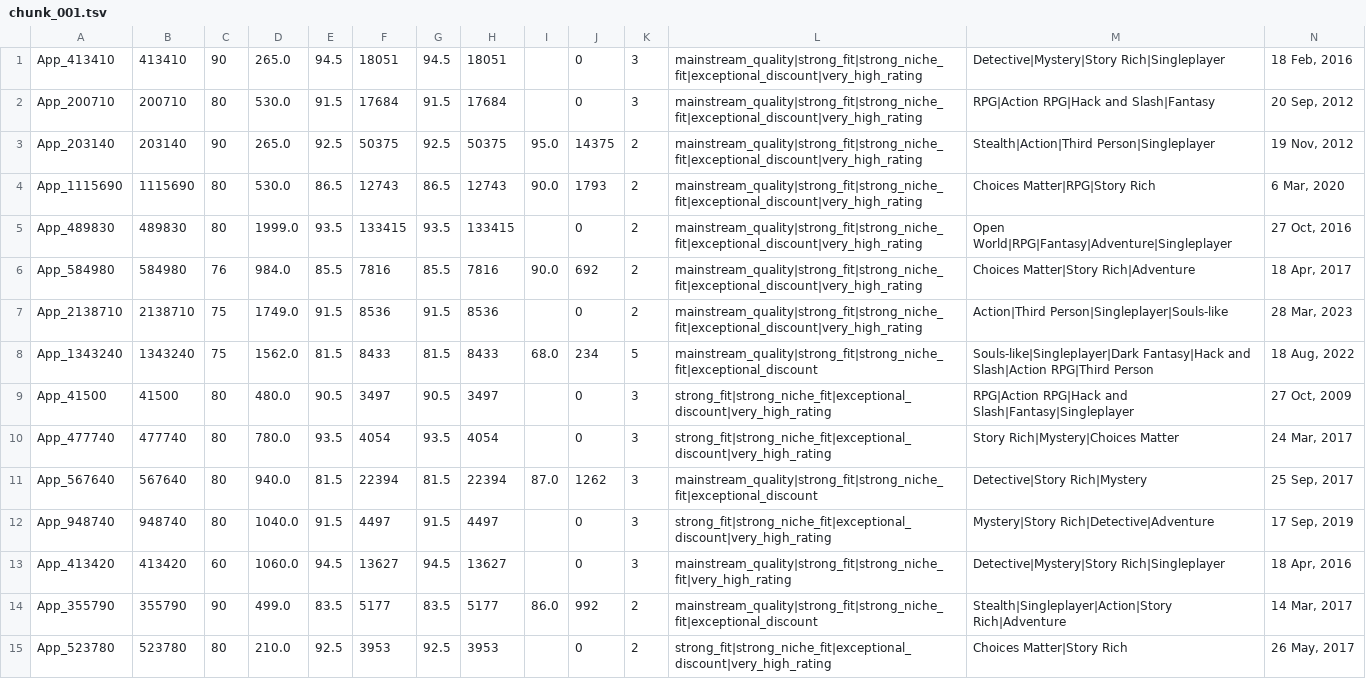
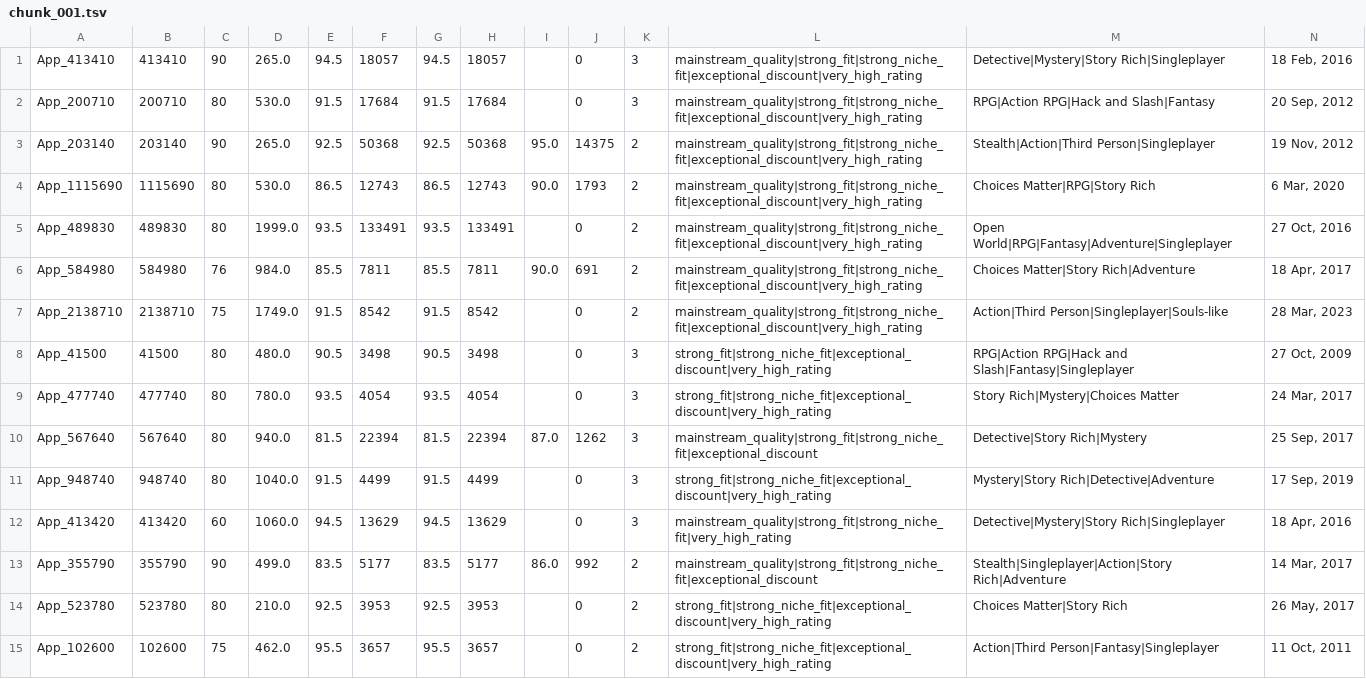
Before and after one commit to kentrap2011-hub/steam-kz-deals-2, a TSV file: data/production/shortlist/chunk_001.tsv, drawn as a sheet; only a part is shown; the shorter side is filled out with more unchanged rows; removed rows and columns are numbered as before the commit, all else as after; rows hold the shown columns only; the diff covers the shown part only; the diff names each change by its address in the sheet, - before the commit and + after, or states it on an @@ line.

```diff
--- a/data/production/shortlist/chunk_001.tsv
+++ b/data/production/shortlist/chunk_001.tsv
-F1: 18051
+F1: 18057
-H1: 18051
+H1: 18057
-F3: 50375
+F3: 50368
-H3: 50375
+H3: 50368
-F5: 133415
+F5: 133491
-H5: 133415
+H5: 133491
-F6: 7816
+F6: 7811
-H6: 7816
+H6: 7811
-J6: 692
+J6: 691
-F7: 8536
+F7: 8542
-H7: 8536
+H7: 8542
-row 8: App_1343240 | 1343240 | 75 | 1562.0 | 81.5 | 8433 | 81.5 | 8433 | 68.0 | 234 | 5 | mainstream_quality|strong_fit|strong_niche_fit|exceptional_discount | Souls-like|Singleplayer|Dark Fantasy|Hack and Slash|Action RPG|Third Person | 18 Aug, 2022
-F8: 3497
+F8: 3498
-H8: 3497
+H8: 3498
-F11: 4497
+F11: 4499
-H11: 4497
+H11: 4499
-F12: 13627
+F12: 13629
-H12: 13627
+H12: 13629
```
Also changed, not shown: 3 added rows, 2 removed rows and 37 edited cells elsewhere in this file, data/production/shortlist/chunk_002.tsv, data/production/shortlist/chunk_003.tsv, 10 other files.
